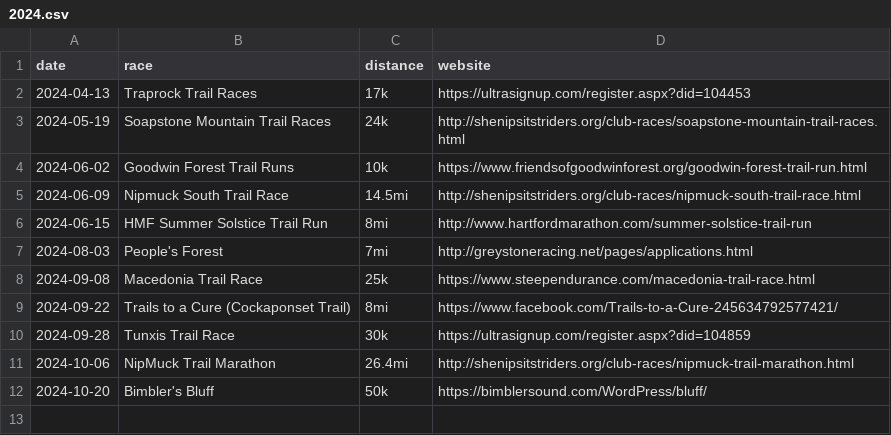
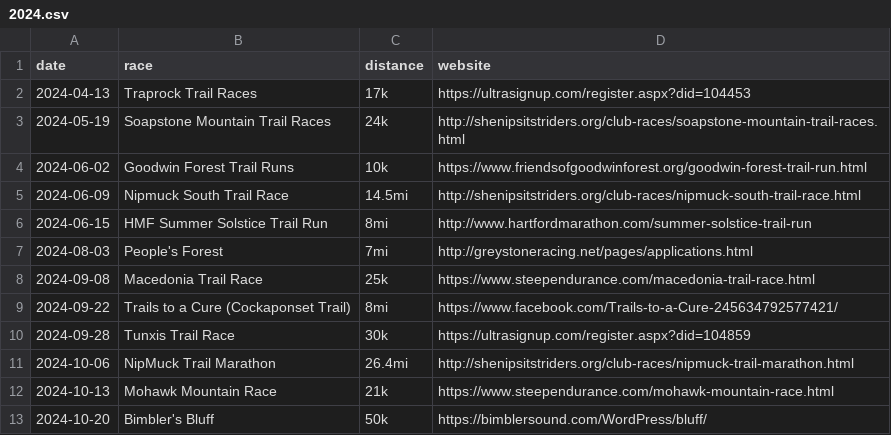
Before and after one commit to BlueBlazedTrailRunningSeries/BlueBlazedTrailRunningSeries.github.io, a CSV file: _data/races/2024.csv, drawn as a sheet; the diff names each change by its address in the sheet, - before the commit and + after, or states it on an @@ line.

Commit message:
Update 2024.csv

```diff
--- a/_data/races/2024.csv
+++ b/_data/races/2024.csv
+row 12: 2024-10-13 | Mohawk Mountain Race | 21k | https://www.steependurance.com/mohawk-mountain-race.html
```
